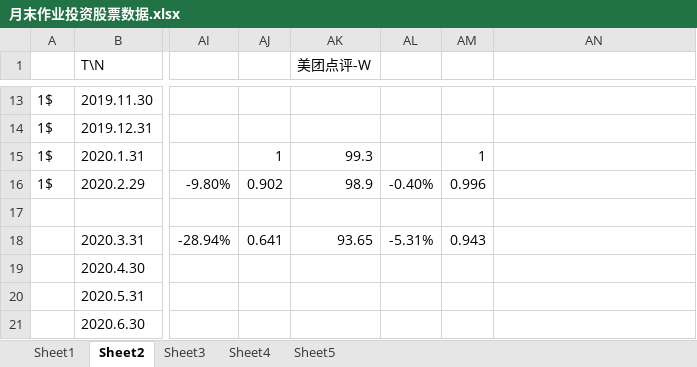
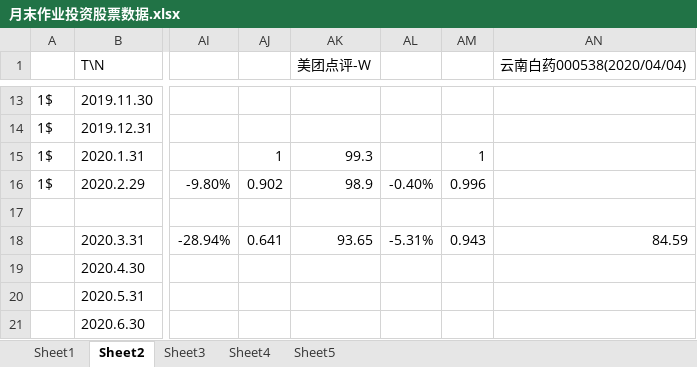
Before and after one commit to lian-yujie/investement-center, an Excel workbook: 月末作业投资股票数据.xlsx, sheet Sheet2, drawn as a sheet; only a part is shown, gaps mark what is left out; values as stored, in another font and other column widths than the file's, no borders; the diff names each change by its address in the sheet, - before the commit and + after, or states it on an @@ line.

Commit message:
2020/04/04首添云南白药

```diff
--- a/月末作业投资股票数据.xlsx (sheet Sheet2)
+++ b/月末作业投资股票数据.xlsx (sheet Sheet2)
-AN1: (empty)
+AN1: 云南白药000538(2020/04/04)
-AN18 (云南白药000538(2020/04/04)): (empty)
+AN18 (云南白药000538(2020/04/04)): 84.59
```
